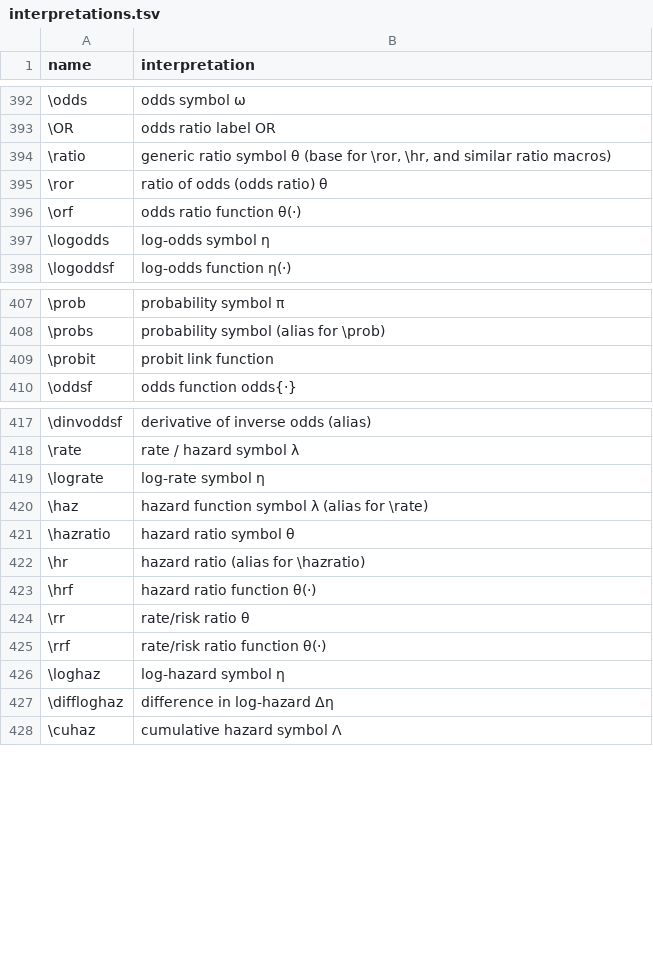
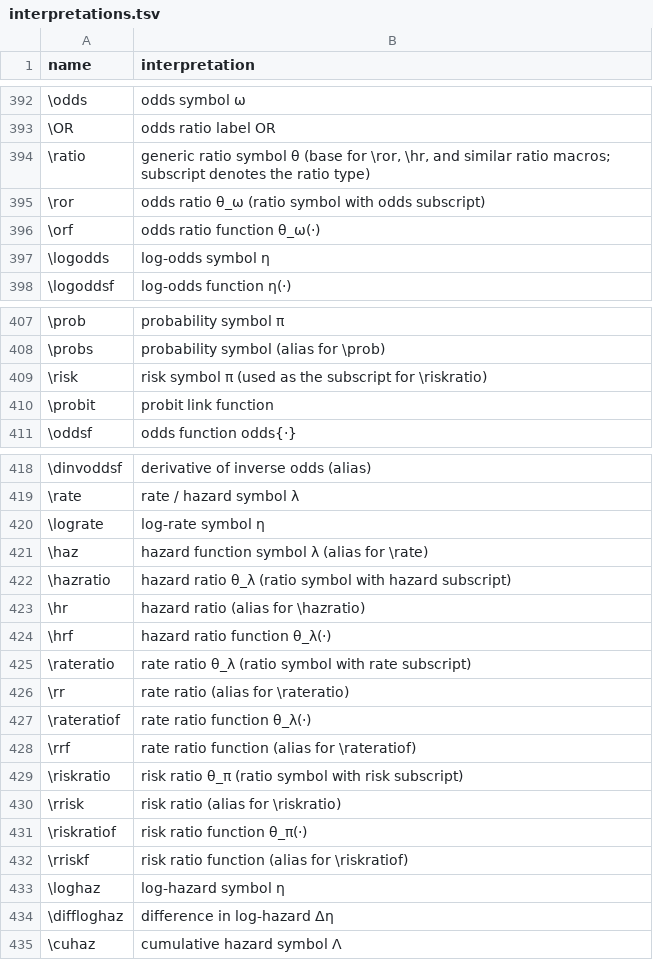
Before and after one commit to d-morrison/macros, a TSV file: interpretations.tsv, drawn as a sheet; only a part is shown, gaps mark what is left out.

```diff
--- a/interpretations.tsv
+++ b/interpretations.tsv
@@ -393,5 +393,5 @@ name	interpretation
 \OR	odds ratio label OR
-\ratio	generic ratio symbol θ (base for \ror, \hr, and similar ratio macros)
-\ror	ratio of odds (odds ratio) θ
-\orf	odds ratio function θ(·)
+\ratio	generic ratio symbol θ (base for \ror, \hr, and similar ratio macros; subscript denotes the ratio type)
+\ror	odds ratio θ_ω (ratio symbol with odds subscript)
+\orf	odds ratio function θ_ω(·)
 \logodds	log-odds symbol η
@@ -408,2 +408,3 @@ name	interpretation
 \probs	probability symbol (alias for \prob)
+\risk	risk symbol π (used as the subscript for \riskratio)
 \probit	probit link function
@@ -420,7 +421,13 @@ name	interpretation
 \haz	hazard function symbol λ (alias for \rate)
-\hazratio	hazard ratio symbol θ
+\hazratio	hazard ratio θ_λ (ratio symbol with hazard subscript)
 \hr	hazard ratio (alias for \hazratio)
-\hrf	hazard ratio function θ(·)
-\rr	rate/risk ratio θ
-\rrf	rate/risk ratio function θ(·)
+\hrf	hazard ratio function θ_λ(·)
+\rateratio	rate ratio θ_λ (ratio symbol with rate subscript)
+\rr	rate ratio (alias for \rateratio)
+\rateratiof	rate ratio function θ_λ(·)
+\rrf	rate ratio function (alias for \rateratiof)
+\riskratio	risk ratio θ_π (ratio symbol with risk subscript)
+\rrisk	risk ratio (alias for \riskratio)
+\riskratiof	risk ratio function θ_π(·)
+\rriskf	risk ratio function (alias for \riskratiof)
 \loghaz	log-hazard symbol η
```
Also changed, not shown: 1 other file.
